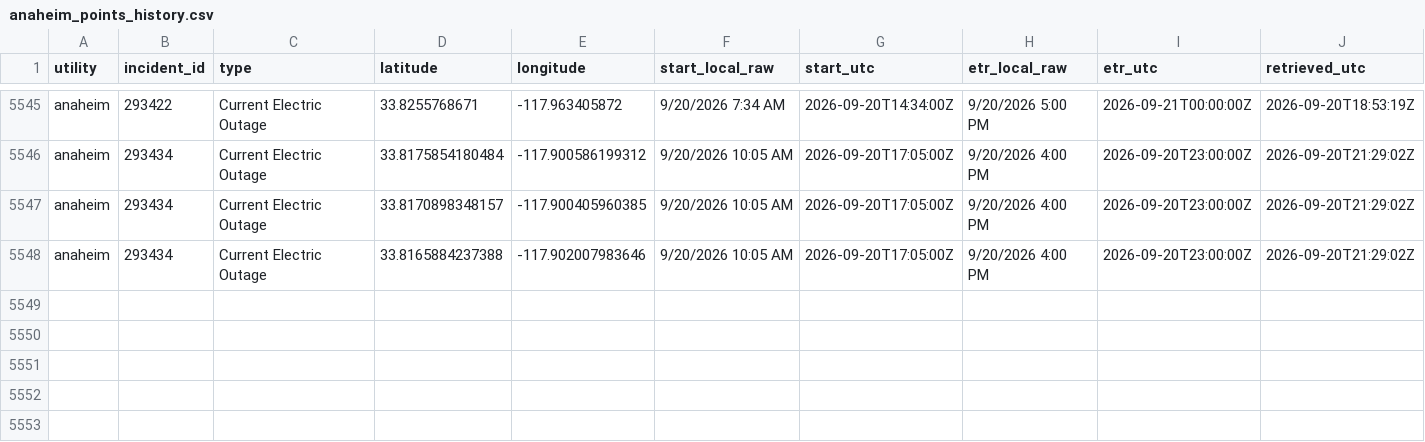
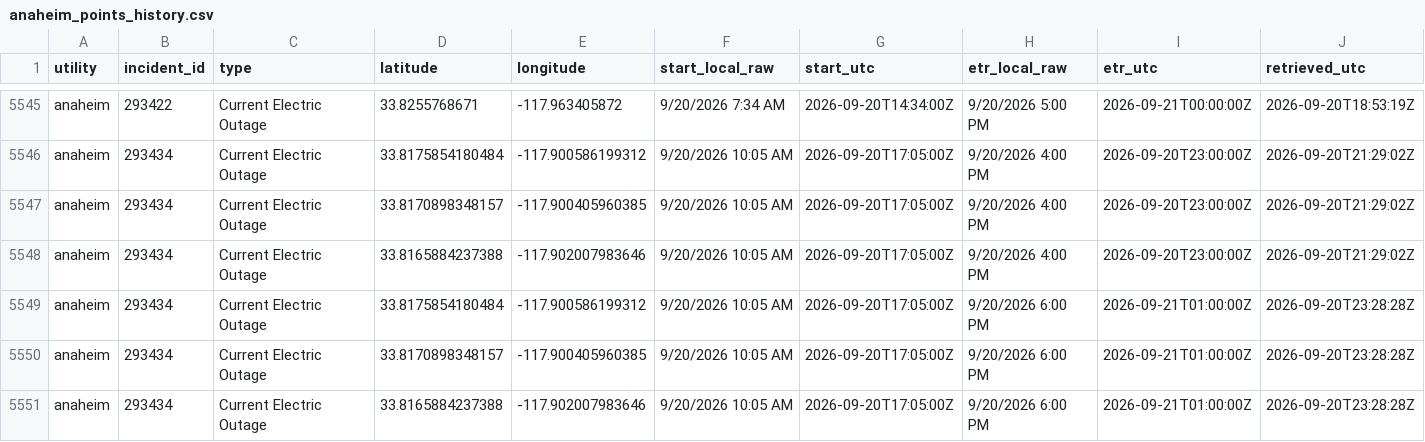
Before and after one commit to danish0305/sce-outage-tracker, a CSV file: anaheim/anaheim_points_history.csv, drawn as a sheet; only a part is shown, gaps mark what is left out; the diff names each change by its address in the sheet, - before the commit and + after, or states it on an @@ line.

```diff
--- a/anaheim/anaheim_points_history.csv
+++ b/anaheim/anaheim_points_history.csv
+row 5549: anaheim | 293434 | Current Electric Outage | 33.8175854180484 | -117.900586199312 | 9/20/2026 10:05 AM | 2026-09-20T17:05:00Z | 9/20/2026 6:00 PM | 2026-09-21T01:00:00Z | 2026-09-20T23:28:28Z
+row 5550: anaheim | 293434 | Current Electric Outage | 33.8170898348157 | -117.900405960385 | 9/20/2026 10:05 AM | 2026-09-20T17:05:00Z | 9/20/2026 6:00 PM | 2026-09-21T01:00:00Z | 2026-09-20T23:28:28Z
+row 5551: anaheim | 293434 | Current Electric Outage | 33.8165884237388 | -117.902007983646 | 9/20/2026 10:05 AM | 2026-09-20T17:05:00Z | 9/20/2026 6:00 PM | 2026-09-21T01:00:00Z | 2026-09-20T23:28:28Z
```
Also changed, not shown: anaheim/anaheim_outages_history.csv, burbank/burbank_summary_history.csv, 7 other files.
